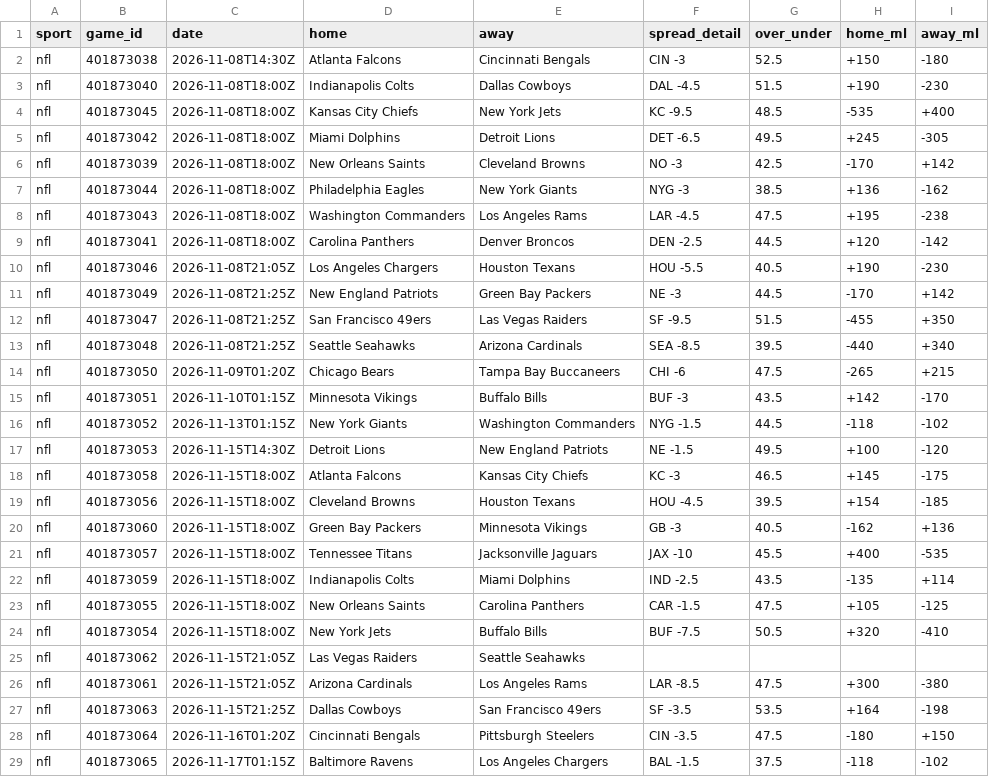
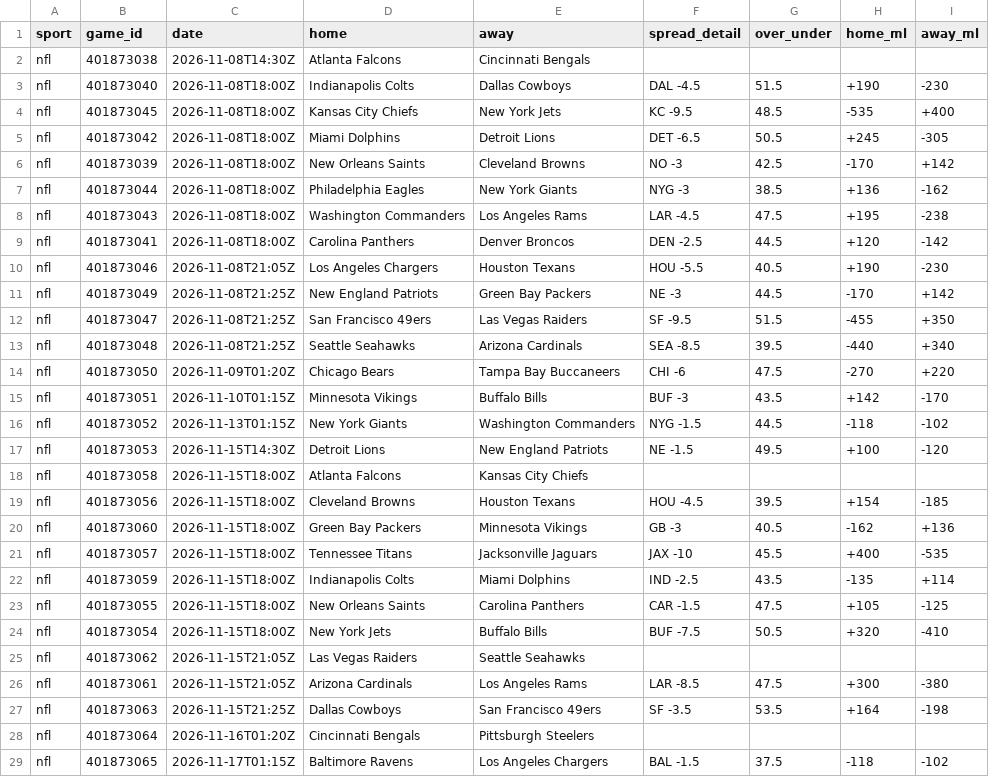
Before and after one commit to kroxy71/Rox-Locks-routine, a CSV file: sheet/data/nfl_upcoming.csv, drawn as a sheet.

```diff
--- a/sheet/data/nfl_upcoming.csv
+++ b/sheet/data/nfl_upcoming.csv
@@ -1,6 +1,6 @@
 sport,game_id,date,home,away,spread_detail,over_under,home_ml,away_ml
-nfl,401873038,2026-11-08T14:30Z,Atlanta Falcons,Cincinnati Bengals,CIN -3,52.5,+150,-180
+nfl,401873038,2026-11-08T14:30Z,Atlanta Falcons,Cincinnati Bengals,,,,
 nfl,401873040,2026-11-08T18:00Z,Indianapolis Colts,Dallas Cowboys,DAL -4.5,51.5,+190,-230
 nfl,401873045,2026-11-08T18:00Z,Kansas City Chiefs,New York Jets,KC -9.5,48.5,-535,+400
-nfl,401873042,2026-11-08T18:00Z,Miami Dolphins,Detroit Lions,DET -6.5,49.5,+245,-305
+nfl,401873042,2026-11-08T18:00Z,Miami Dolphins,Detroit Lions,DET -6.5,50.5,+245,-305
 nfl,401873039,2026-11-08T18:00Z,New Orleans Saints,Cleveland Browns,NO -3,42.5,-170,+142
@@ -13,3 +13,3 @@ nfl,401873047,2026-11-08T21:25Z,San Francisco 49ers,Las Vegas Raiders,SF -9.5,51
 nfl,401873048,2026-11-08T21:25Z,Seattle Seahawks,Arizona Cardinals,SEA -8.5,39.5,-440,+340
-nfl,401873050,2026-11-09T01:20Z,Chicago Bears,Tampa Bay Buccaneers,CHI -6,47.5,-265,+215
+nfl,401873050,2026-11-09T01:20Z,Chicago Bears,Tampa Bay Buccaneers,CHI -6,47.5,-270,+220
 nfl,401873051,2026-11-10T01:15Z,Minnesota Vikings,Buffalo Bills,BUF -3,43.5,+142,-170
@@ -17,3 +17,3 @@ nfl,401873052,2026-11-13T01:15Z,New York Giants,Washington Commanders,NYG -1.5,4
 nfl,401873053,2026-11-15T14:30Z,Detroit Lions,New England Patriots,NE -1.5,49.5,+100,-120
-nfl,401873058,2026-11-15T18:00Z,Atlanta Falcons,Kansas City Chiefs,KC -3,46.5,+145,-175
+nfl,401873058,2026-11-15T18:00Z,Atlanta Falcons,Kansas City Chiefs,,,,
 nfl,401873056,2026-11-15T18:00Z,Cleveland Browns,Houston Texans,HOU -4.5,39.5,+154,-185
@@ -27,3 +27,3 @@ nfl,401873061,2026-11-15T21:05Z,Arizona Cardinals,Los Angeles Rams,LAR -8.5,47.5
 nfl,401873063,2026-11-15T21:25Z,Dallas Cowboys,San Francisco 49ers,SF -3.5,53.5,+164,-198
-nfl,401873064,2026-11-16T01:20Z,Cincinnati Bengals,Pittsburgh Steelers,CIN -3.5,47.5,-180,+150
+nfl,401873064,2026-11-16T01:20Z,Cincinnati Bengals,Pittsburgh Steelers,,,,
 nfl,401873065,2026-11-17T01:15Z,Baltimore Ravens,Los Angeles Chargers,BAL -1.5,37.5,-118,-102
```
Also changed, not shown: sheet/data/goalies.csv, sheet/data/injuries.csv, 9 other files.
